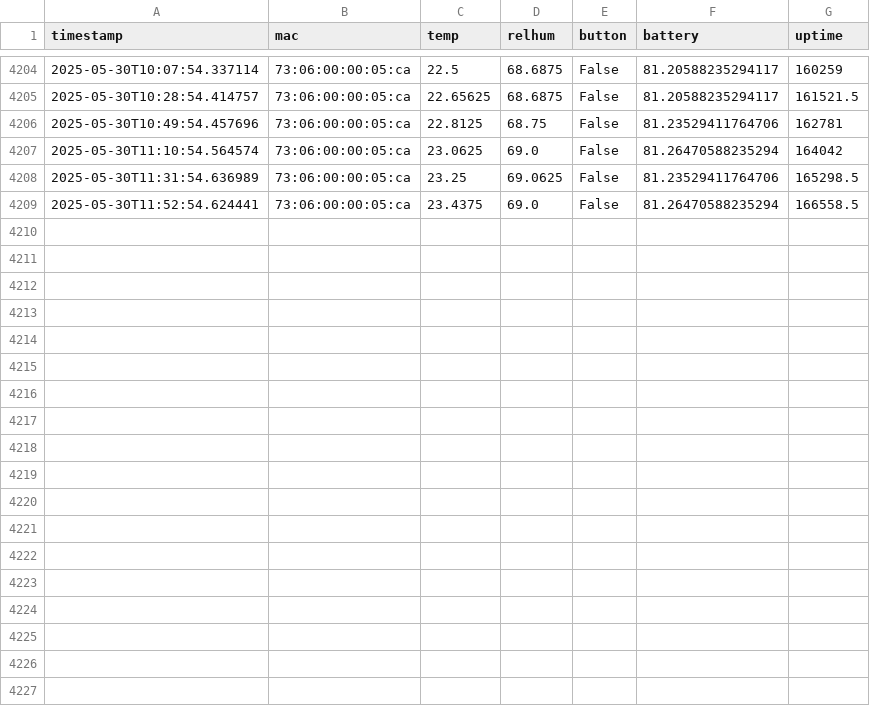
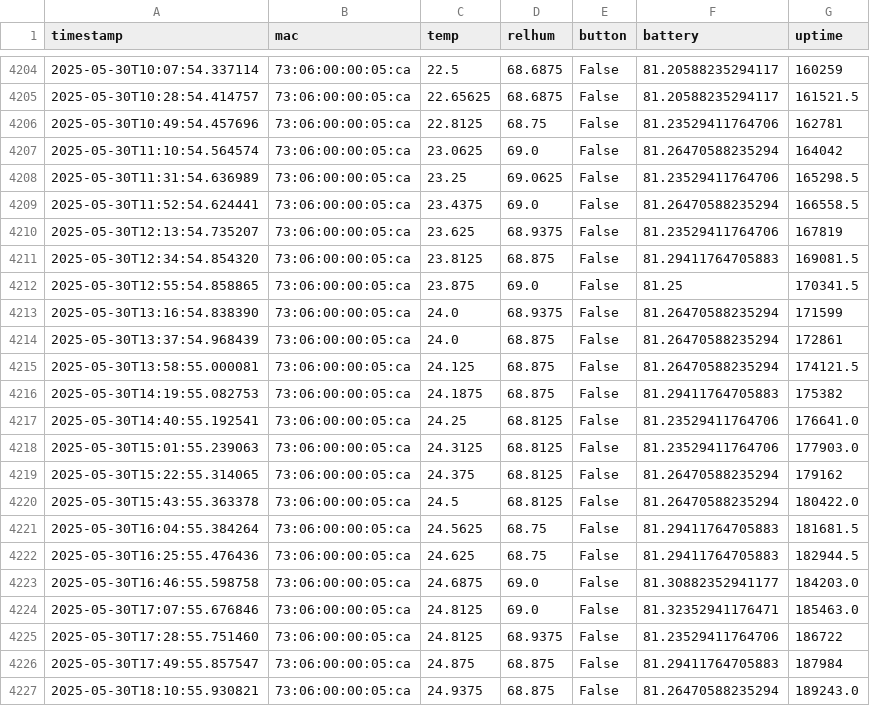
Before and after one commit to HumphreyHCB/HumidorLogger, a CSV file: Data/Humphreys Beacon.csv, drawn as a sheet; only a part is shown, gaps mark what is left out.

```diff
--- a/Data/Humphreys Beacon.csv
+++ b/Data/Humphreys Beacon.csv
@@ -4209 +4209,19 @@ timestamp,mac,temp,relhum,button,battery,uptime
 2025-05-30T11:52:54.624441,73:06:00:00:05:ca,23.4375,69.0,False,81.26470588235294,166558.5
+2025-05-30T12:13:54.735207,73:06:00:00:05:ca,23.625,68.9375,False,81.23529411764706,167819
+2025-05-30T12:34:54.854320,73:06:00:00:05:ca,23.8125,68.875,False,81.29411764705883,169081.5
+2025-05-30T12:55:54.858865,73:06:00:00:05:ca,23.875,69.0,False,81.25,170341.5
+2025-05-30T13:16:54.838390,73:06:00:00:05:ca,24.0,68.9375,False,81.26470588235294,171599
+2025-05-30T13:37:54.968439,73:06:00:00:05:ca,24.0,68.875,False,81.26470588235294,172861
+2025-05-30T13:58:55.000081,73:06:00:00:05:ca,24.125,68.875,False,81.26470588235294,174121.5
+2025-05-30T14:19:55.082753,73:06:00:00:05:ca,24.1875,68.875,False,81.29411764705883,175382
+2025-05-30T14:40:55.192541,73:06:00:00:05:ca,24.25,68.8125,False,81.23529411764706,176641.0
+2025-05-30T15:01:55.239063,73:06:00:00:05:ca,24.3125,68.8125,False,81.23529411764706,177903.0
+2025-05-30T15:22:55.314065,73:06:00:00:05:ca,24.375,68.8125,False,81.26470588235294,179162
+2025-05-30T15:43:55.363378,73:06:00:00:05:ca,24.5,68.8125,False,81.26470588235294,180422.0
+2025-05-30T16:04:55.384264,73:06:00:00:05:ca,24.5625,68.75,False,81.29411764705883,181681.5
+2025-05-30T16:25:55.476436,73:06:00:00:05:ca,24.625,68.75,False,81.29411764705883,182944.5
+2025-05-30T16:46:55.598758,73:06:00:00:05:ca,24.6875,69.0,False,81.30882352941177,184203.0
+2025-05-30T17:07:55.676846,73:06:00:00:05:ca,24.8125,69.0,False,81.32352941176471,185463.0
+2025-05-30T17:28:55.751460,73:06:00:00:05:ca,24.8125,68.9375,False,81.23529411764706,186722
+2025-05-30T17:49:55.857547,73:06:00:00:05:ca,24.875,68.875,False,81.29411764705883,187984
+2025-05-30T18:10:55.930821,73:06:00:00:05:ca,24.9375,68.875,False,81.26470588235294,189243.0
```
Also changed, not shown: Data/Baby Bear.csv, Data/Daddy Bear.csv, 4 other files.
